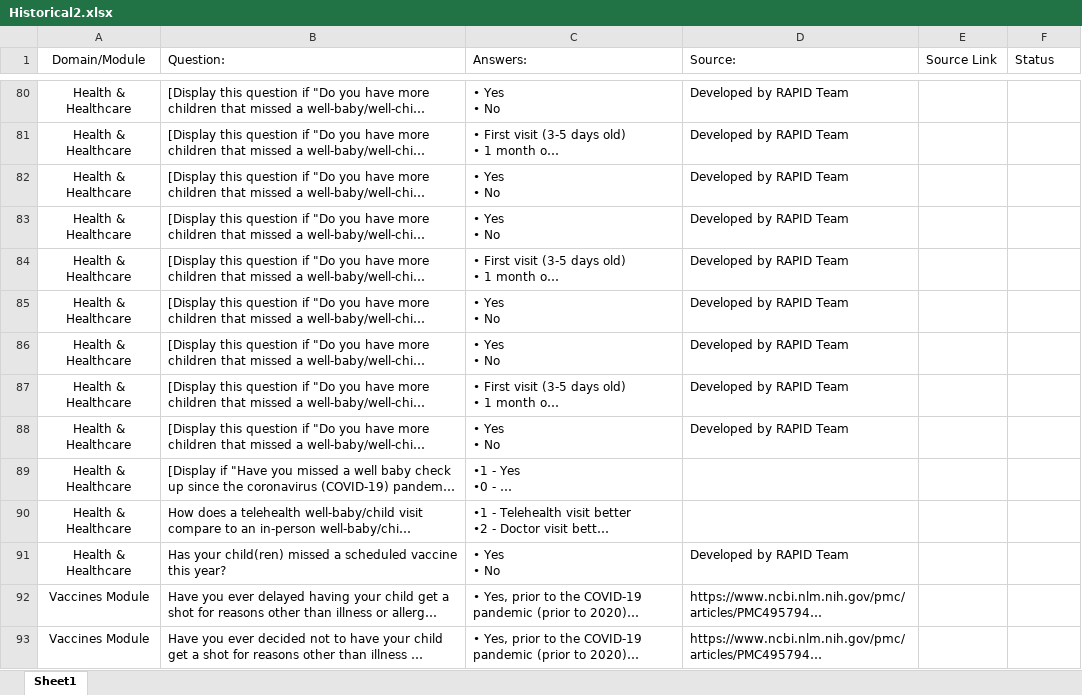
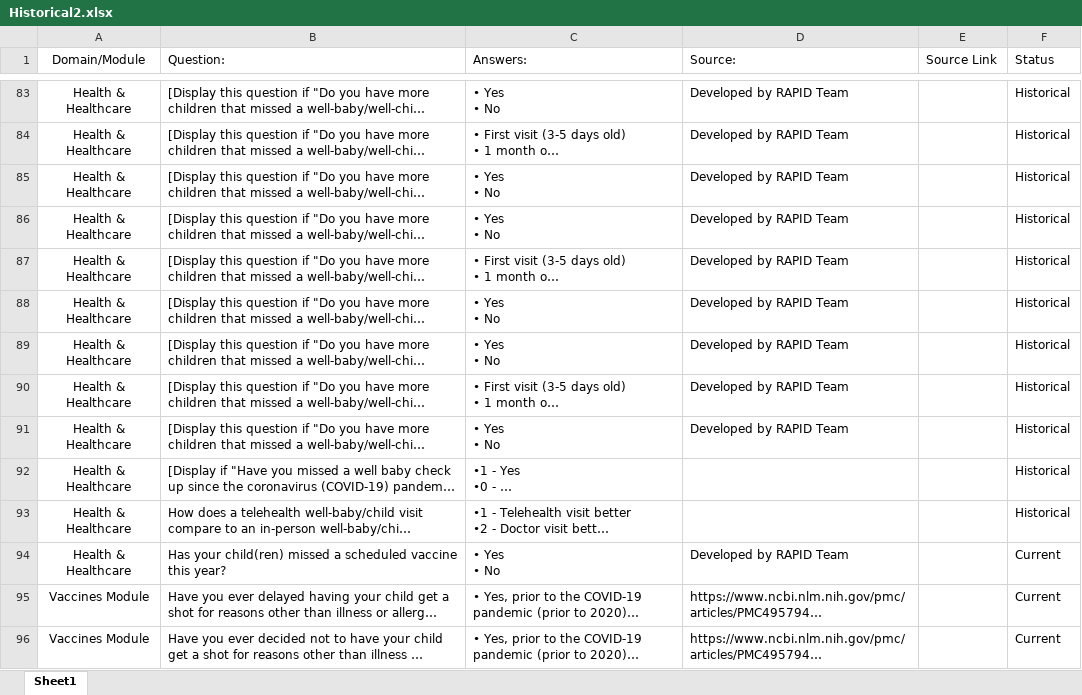
Before and after one commit to uorapid/RAPIDQB, an Excel workbook: _site/Data/Historical2.xlsx, sheet Sheet1, drawn as a sheet; only a part is shown, gaps mark what is left out; long unchanged cells end in …; values as stored, in another font and other column widths than the file's, no borders; addresses are those after the commit; the diff covers the shown part only; the diff names each change by its address in the sheet, - before the commit and + after, or states it on an @@ line.

```diff
--- a/_site/Data/Historical2.xlsx (sheet Sheet1)
+++ b/_site/Data/Historical2.xlsx (sheet Sheet1)
-F83:F93 (Status): (empty)
+F83:F93 (Status): Historical
-F94:F96 (Status): (empty)
+F94:F96 (Status): Current
```
Also changed, not shown: other rows of this sheet, Data/FollowUpCore.xlsx, Data/Historical2.xlsx, 30 other files.
